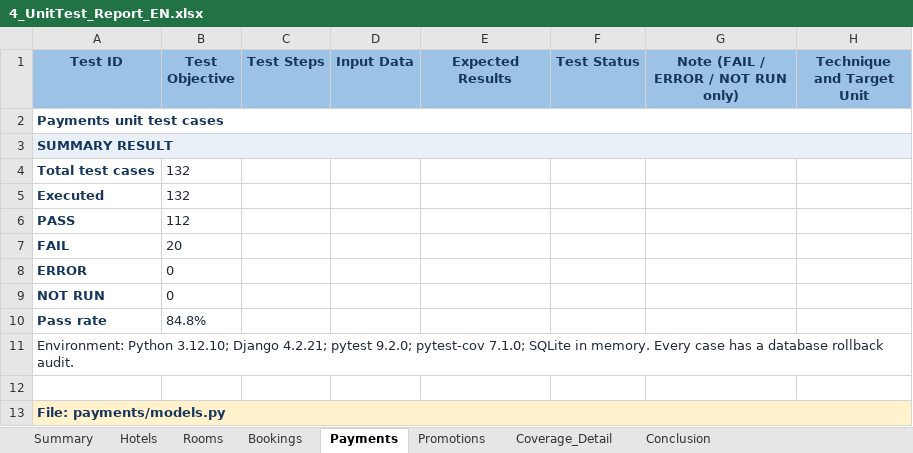
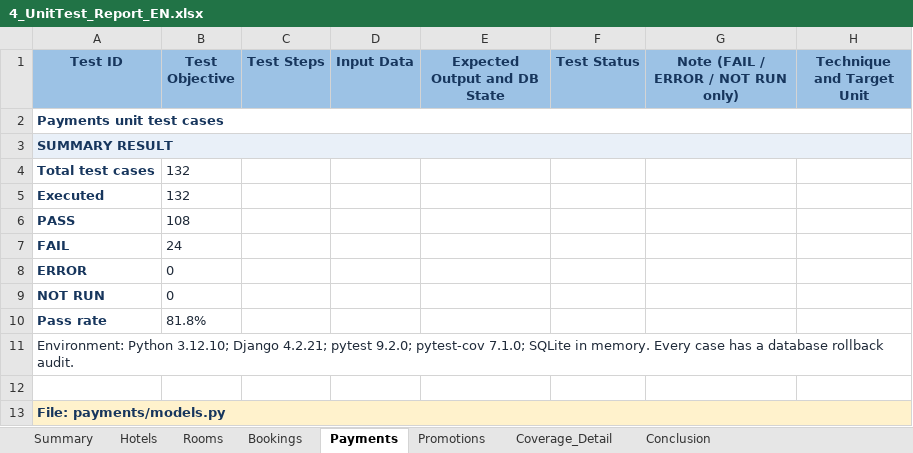
Before and after one commit to Lumith226/SQA-agoda, an Excel workbook: reports/4_UnitTest_Report_EN.xlsx, sheet Payments, drawn as a sheet; only a part is shown; values as stored, in another font and other column widths than the file's, no borders; conditional formats not drawn; the diff covers the shown part only; the diff names each change by its address in the sheet, - before the commit and + after, or states it on an @@ line.

Commit message:
Clarify expected outputs and strengthen all unit test script requirements

```diff
--- a/reports/4_UnitTest_Report_EN.xlsx (sheet Payments)
+++ b/reports/4_UnitTest_Report_EN.xlsx (sheet Payments)
-E1: Expected Results
+E1: Expected Output and DB State
-B6 (Test Objective): 112
+B6 (Test Objective): 108
-B7 (Test Objective): 20
+B7 (Test Objective): 24
-B10 (Test Objective): 84.8%
+B10 (Test Objective): 81.8%
```
Also changed, not shown: 227 edited cells elsewhere in this sheet, sheet Promotions, sheet Rooms, sheet Hotels, sheet Bookings, sheet Conclusion, sheet Summary, charts or pictures, 31 other files.
